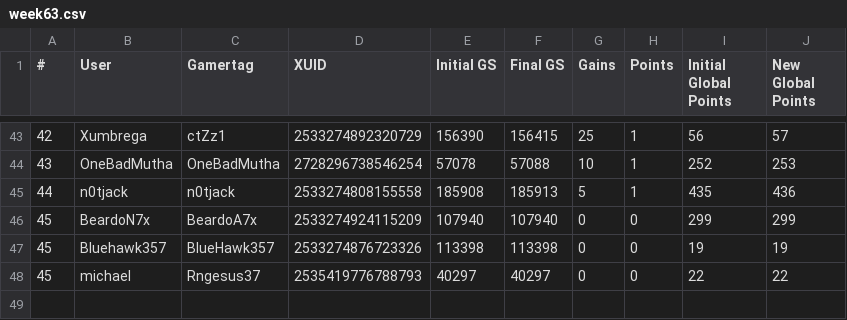
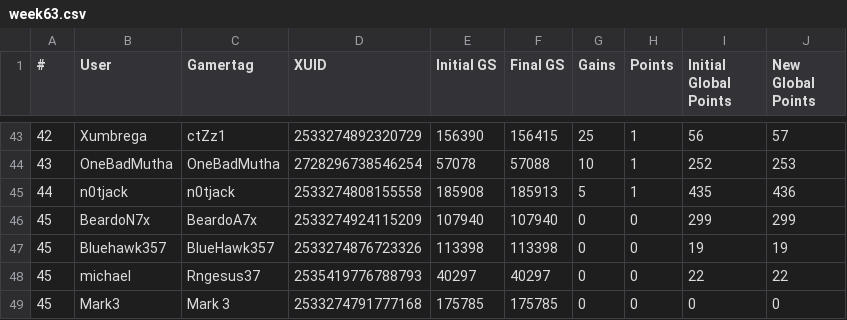
Before and after one commit to nullicw/xboxera-leaderboard, a CSV file: docs/scores/2021-11/week63.csv, drawn as a sheet; only a part is shown, gaps mark what is left out; the diff names each change by its address in the sheet, - before the commit and + after, or states it on an @@ line.

```diff
--- a/docs/scores/2021-11/week63.csv
+++ b/docs/scores/2021-11/week63.csv
+row 49: 45 | Mark3 | Mark 3 | 2533274791777168 | 175785 | 175785 | 0 | 0 | 0 | 0
```
Also changed, not shown: docs/scores/2021-11/month.csv.
